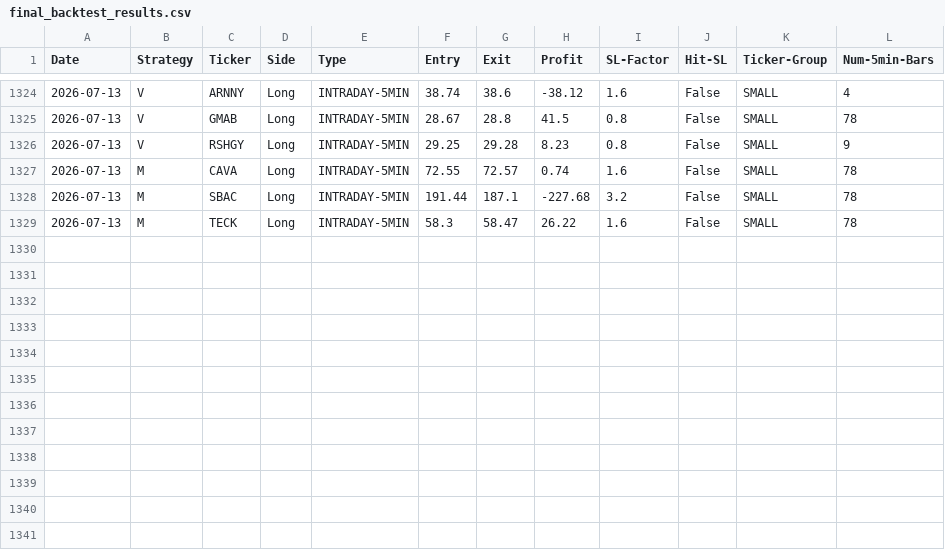
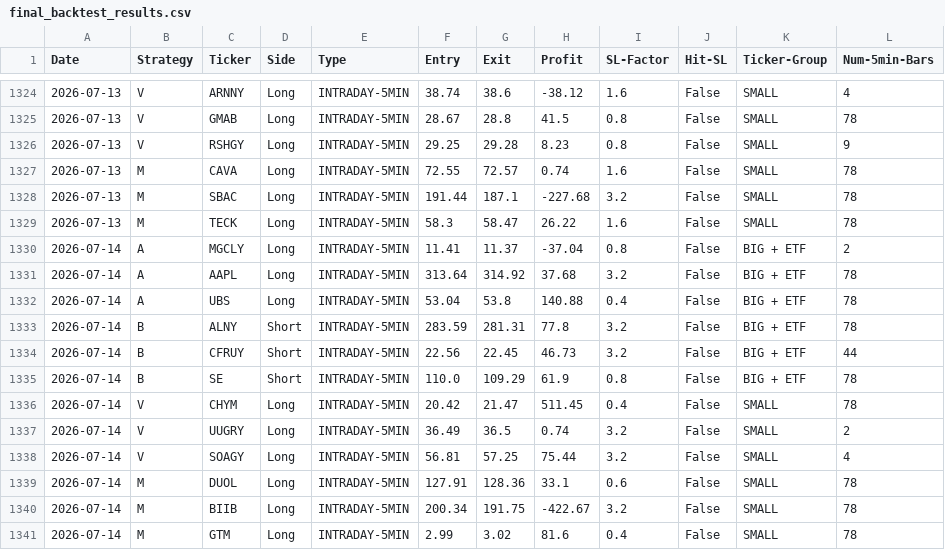
Before and after one commit to pollcerny-sudo/Trading-bot-fib, a CSV file: final_backtest_results.csv, drawn as a sheet; only a part is shown, gaps mark what is left out; the diff names each change by its address in the sheet, - before the commit and + after, or states it on an @@ line.

```diff
--- a/final_backtest_results.csv
+++ b/final_backtest_results.csv
+row 1330: 2026-07-14 | A | MGCLY | Long | INTRADAY-5MIN | 11.41 | 11.37 | -37.04 | 0.8 | False | BIG + ETF | 2
+row 1331: 2026-07-14 | A | AAPL | Long | INTRADAY-5MIN | 313.64 | 314.92 | 37.68 | 3.2 | False | BIG + ETF | 78
+row 1332: 2026-07-14 | A | UBS | Long | INTRADAY-5MIN | 53.04 | 53.8 | 140.88 | 0.4 | False | BIG + ETF | 78
+row 1333: 2026-07-14 | B | ALNY | Short | INTRADAY-5MIN | 283.59 | 281.31 | 77.8 | 3.2 | False | BIG + ETF | 78
+row 1334: 2026-07-14 | B | CFRUY | Short | INTRADAY-5MIN | 22.56 | 22.45 | 46.73 | 3.2 | False | BIG + ETF | 44
+row 1335: 2026-07-14 | B | SE | Short | INTRADAY-5MIN | 110.0 | 109.29 | 61.9 | 0.8 | False | BIG + ETF | 78
+row 1336: 2026-07-14 | V | CHYM | Long | INTRADAY-5MIN | 20.42 | 21.47 | 511.45 | 0.4 | False | SMALL | 78
+row 1337: 2026-07-14 | V | UUGRY | Long | INTRADAY-5MIN | 36.49 | 36.5 | 0.74 | 3.2 | False | SMALL | 2
+row 1338: 2026-07-14 | V | SOAGY | Long | INTRADAY-5MIN | 56.81 | 57.25 | 75.44 | 3.2 | False | SMALL | 4
+row 1339: 2026-07-14 | M | DUOL | Long | INTRADAY-5MIN | 127.91 | 128.36 | 33.1 | 0.6 | False | SMALL | 78
+row 1340: 2026-07-14 | M | BIIB | Long | INTRADAY-5MIN | 200.34 | 191.75 | -422.67 | 3.2 | False | SMALL | 78
+row 1341: 2026-07-14 | M | GTM | Long | INTRADAY-5MIN | 2.99 | 3.02 | 81.6 | 0.4 | False | SMALL | 78
```
Also changed, not shown: 2 other files.
